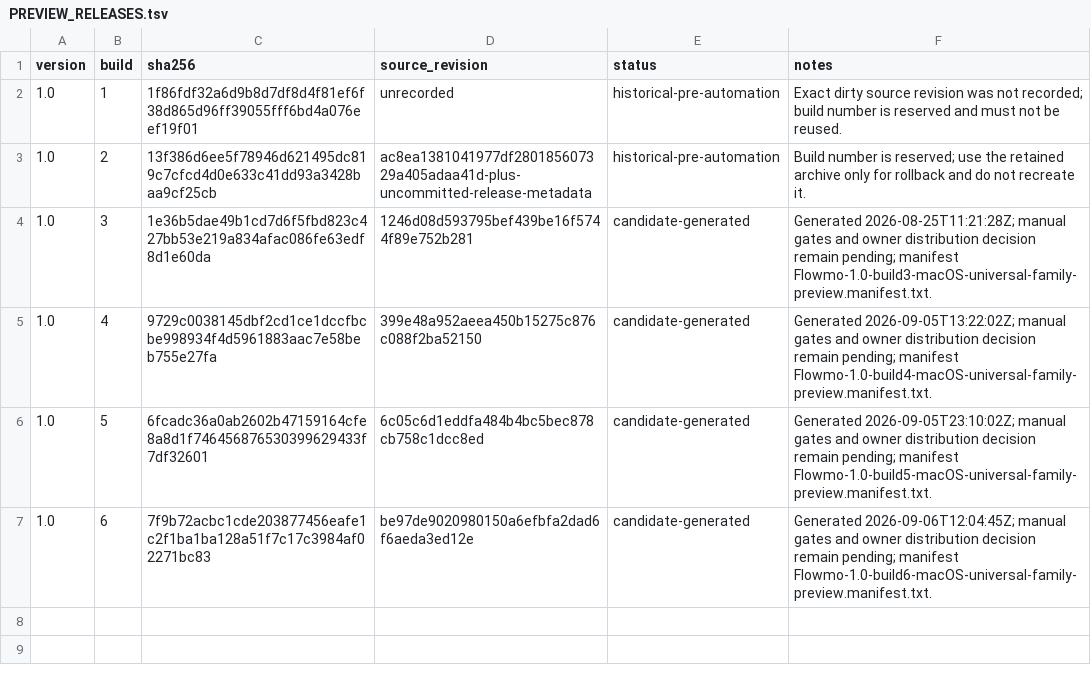
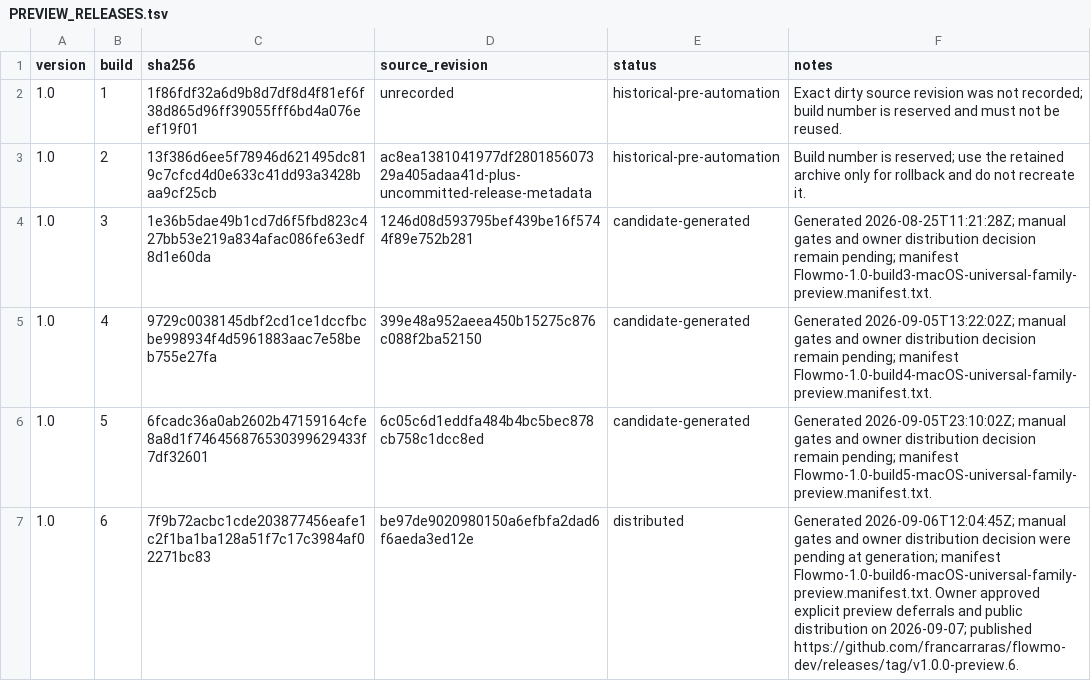
Before and after one commit to francarraras/flowmo-dev, a TSV file: docs/PREVIEW_RELEASES.tsv, drawn as a sheet.

Commit message:
Record approved public build 6 preview and security reporting

```diff
--- a/docs/PREVIEW_RELEASES.tsv
+++ b/docs/PREVIEW_RELEASES.tsv
@@ -6,2 +6,2 @@ version	build	sha256	source_revision	status	notes
 1.0	5	6fcadc36a0ab2602b47159164cfe8a8d1f746456876530399629433f7df32601	6c05c6d1eddfa484b4bc5bec878cb758c1dcc8ed	candidate-generated	Generated 2026-09-05T23:10:02Z; manual gates and owner distribution decision remain pending; manifest Flowmo-1.0-build5-macOS-universal-family-preview.manifest.txt.
-1.0	6	7f9b72acbc1cde203877456eafe1c2f1ba1ba128a51f7c17c3984af02271bc83	be97de9020980150a6efbfa2dad6f6aeda3ed12e	candidate-generated	Generated 2026-09-06T12:04:45Z; manual gates and owner distribution decision remain pending; manifest Flowmo-1.0-build6-macOS-universal-family-preview.manifest.txt.
+1.0	6	7f9b72acbc1cde203877456eafe1c2f1ba1ba128a51f7c17c3984af02271bc83	be97de9020980150a6efbfa2dad6f6aeda3ed12e	distributed	Generated 2026-09-06T12:04:45Z; manual gates and owner distribution decision were pending at generation; manifest Flowmo-1.0-build6-macOS-universal-family-preview.manifest.txt. Owner approved explicit preview deferrals and public distribution on 2026-09-07; published https://github.com/francarraras/flowmo-dev/releases/tag/v1.0.0-preview.6.
```
Also changed, not shown: 3 other files.
